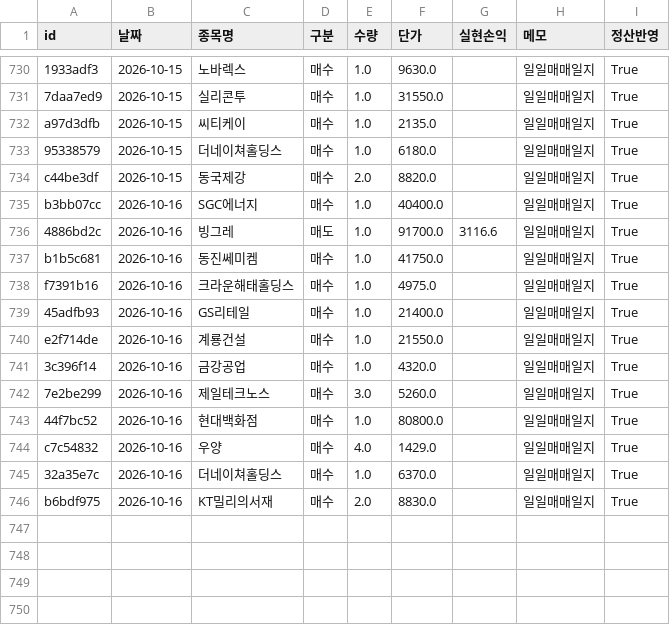
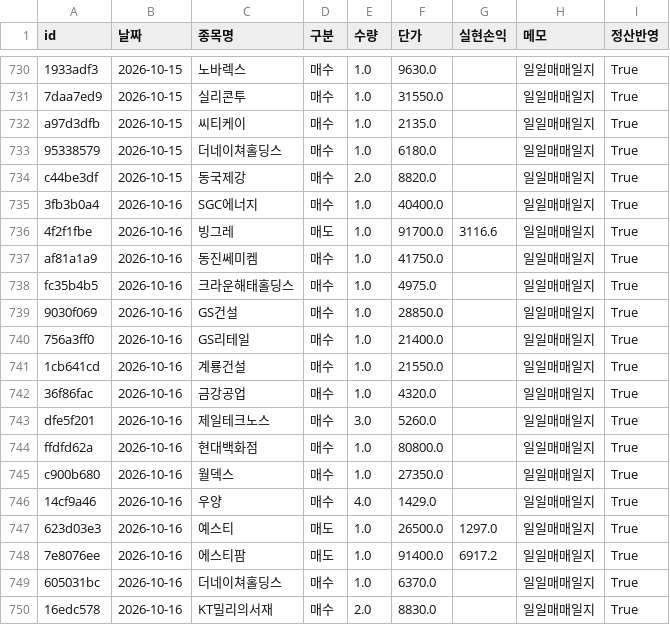
Before and after one commit to frel7022-png/orchestra, a CSV file: transactions.csv, drawn as a sheet; only a part is shown, gaps mark what is left out.

```diff
--- a/transactions.csv
+++ b/transactions.csv
@@ -734,13 +734,17 @@ a97d3dfb,2026-10-15,씨티케이,매수,1.0,2135.0,,일일매매일지,True
 c44be3df,2026-10-15,동국제강,매수,2.0,8820.0,,일일매매일지,True
-b3bb07cc,2026-10-16,SGC에너지,매수,1.0,40400.0,,일일매매일지,True
-4886bd2c,2026-10-16,빙그레,매도,1.0,91700.0,3116.6,일일매매일지,True
-b1b5c681,2026-10-16,동진쎄미켐,매수,1.0,41750.0,,일일매매일지,True
-f7391b16,2026-10-16,크라운해태홀딩스,매수,1.0,4975.0,,일일매매일지,True
-45adfb93,2026-10-16,GS리테일,매수,1.0,21400.0,,일일매매일지,True
-e2f714de,2026-10-16,계룡건설,매수,1.0,21550.0,,일일매매일지,True
-3c396f14,2026-10-16,금강공업,매수,1.0,4320.0,,일일매매일지,True
-7e2be299,2026-10-16,제일테크노스,매수,3.0,5260.0,,일일매매일지,True
-44f7bc52,2026-10-16,현대백화점,매수,1.0,80800.0,,일일매매일지,True
-c7c54832,2026-10-16,우양,매수,4.0,1429.0,,일일매매일지,True
-32a35e7c,2026-10-16,더네이쳐홀딩스,매수,1.0,6370.0,,일일매매일지,True
-b6bdf975,2026-10-16,KT밀리의서재,매수,2.0,8830.0,,일일매매일지,True
+3fb3b0a4,2026-10-16,SGC에너지,매수,1.0,40400.0,,일일매매일지,True
+4f2f1fbe,2026-10-16,빙그레,매도,1.0,91700.0,3116.6,일일매매일지,True
+af81a1a9,2026-10-16,동진쎄미켐,매수,1.0,41750.0,,일일매매일지,True
+fc35b4b5,2026-10-16,크라운해태홀딩스,매수,1.0,4975.0,,일일매매일지,True
+9030f069,2026-10-16,GS건설,매수,1.0,28850.0,,일일매매일지,True
+756a3ff0,2026-10-16,GS리테일,매수,1.0,21400.0,,일일매매일지,True
+1cb641cd,2026-10-16,계룡건설,매수,1.0,21550.0,,일일매매일지,True
+36f86fac,2026-10-16,금강공업,매수,1.0,4320.0,,일일매매일지,True
+dfe5f201,2026-10-16,제일테크노스,매수,3.0,5260.0,,일일매매일지,True
+ffdfd62a,2026-10-16,현대백화점,매수,1.0,80800.0,,일일매매일지,True
+c900b680,2026-10-16,월덱스,매수,1.0,27350.0,,일일매매일지,True
+14cf9a46,2026-10-16,우양,매수,4.0,1429.0,,일일매매일지,True
+623d03e3,2026-10-16,예스티,매도,1.0,26500.0,1297.0,일일매매일지,True
+7e8076ee,2026-10-16,에스티팜,매도,1.0,91400.0,6917.2,일일매매일지,True
+605031bc,2026-10-16,더네이쳐홀딩스,매수,1.0,6370.0,,일일매매일지,True
+16edc578,2026-10-16,KT밀리의서재,매수,2.0,8830.0,,일일매매일지,True
```
Also changed, not shown: asset_history.csv, both_accounts.csv, 23 other files.
